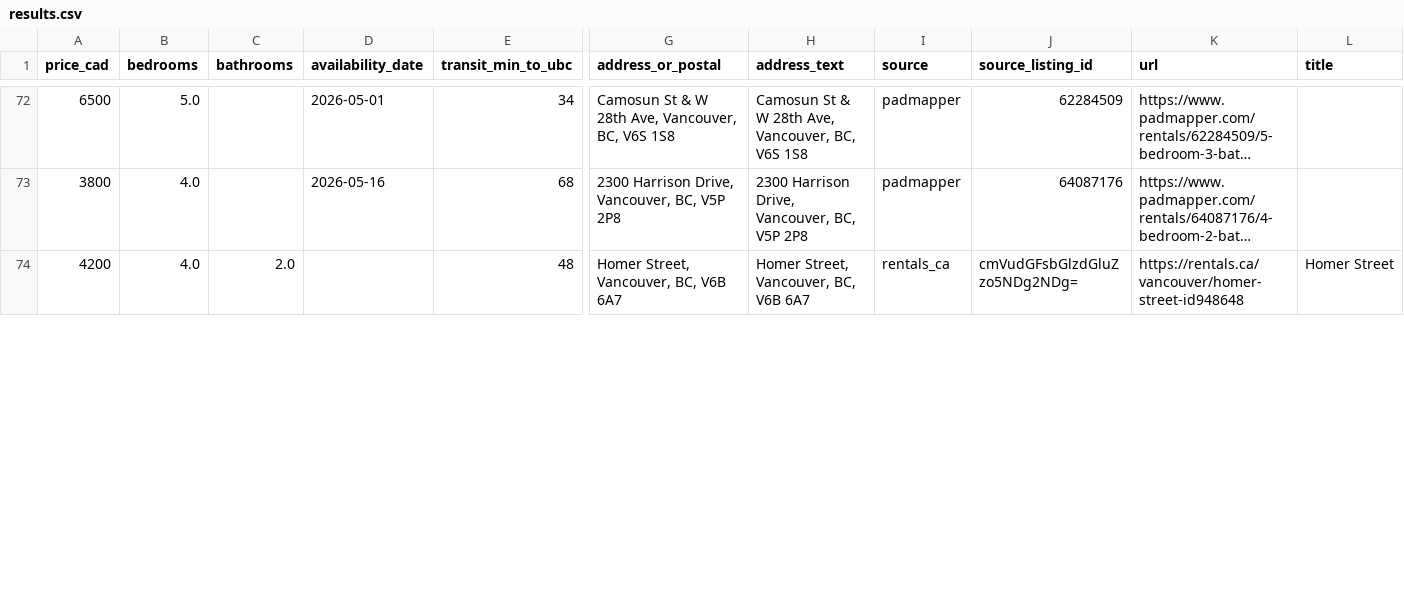
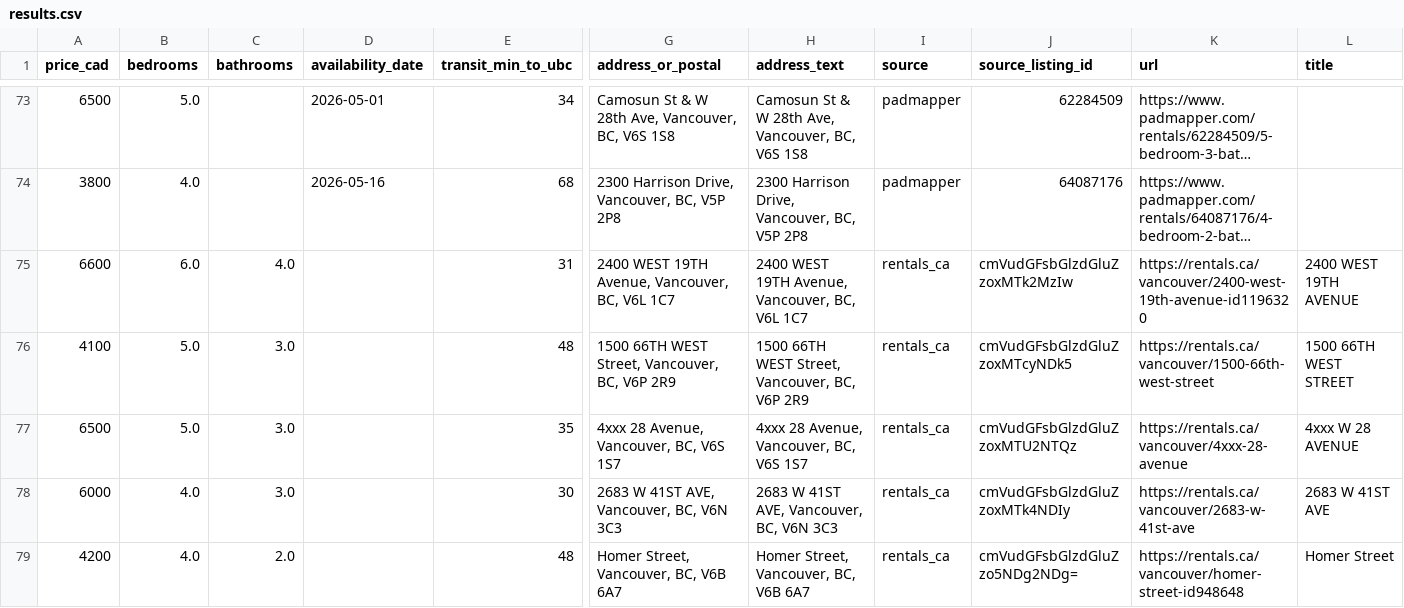
Before and after one commit to jacoblum22/VancouverHouseFinder, a CSV file: data/exports/results.csv, drawn as a sheet; only a part is shown, gaps mark what is left out; long unchanged cells end in …; rows hold the shown columns only; the diff covers the shown part only; the diff names each change by its address in the sheet, - before the commit and + after, or states it on an @@ line.

```diff
--- a/data/exports/results.csv
+++ b/data/exports/results.csv
+row 75: 6600 | 6.0 | 4.0 |  | 31 | 2400 WEST 19TH Avenue, Vancouver, BC, V6L 1C7 | 2400 WEST 19TH Avenue, Vancouver, BC, V6L 1C7 | rentals_ca | cmVudGFsbGlzdGluZzoxMTk2MzIw | https://rentals.ca/vancouver/2400-west-19th-avenue-id1196320 | 2400 WEST 19TH AVENUE
+row 76: 4100 | 5.0 | 3.0 |  | 48 | 1500 66TH WEST Street, Vancouver, BC, V6P 2R9 | 1500 66TH WEST Street, Vancouver, BC, V6P 2R9 | rentals_ca | cmVudGFsbGlzdGluZzoxMTcyNDk5 | https://rentals.ca/vancouver/1500-66th-west-street | 1500 66TH WEST STREET
+row 77: 6500 | 5.0 | 3.0 |  | 35 | 4xxx 28 Avenue, Vancouver, BC, V6S 1S7 | 4xxx 28 Avenue, Vancouver, BC, V6S 1S7 | rentals_ca | cmVudGFsbGlzdGluZzoxMTU2NTQz | https://rentals.ca/vancouver/4xxx-28-avenue | 4xxx W 28 AVENUE
@@ row 75 moved to row 78: 6000 @@
```
Also changed, not shown: 2 added rows and 1 removed row elsewhere in this file, 4 other files.
